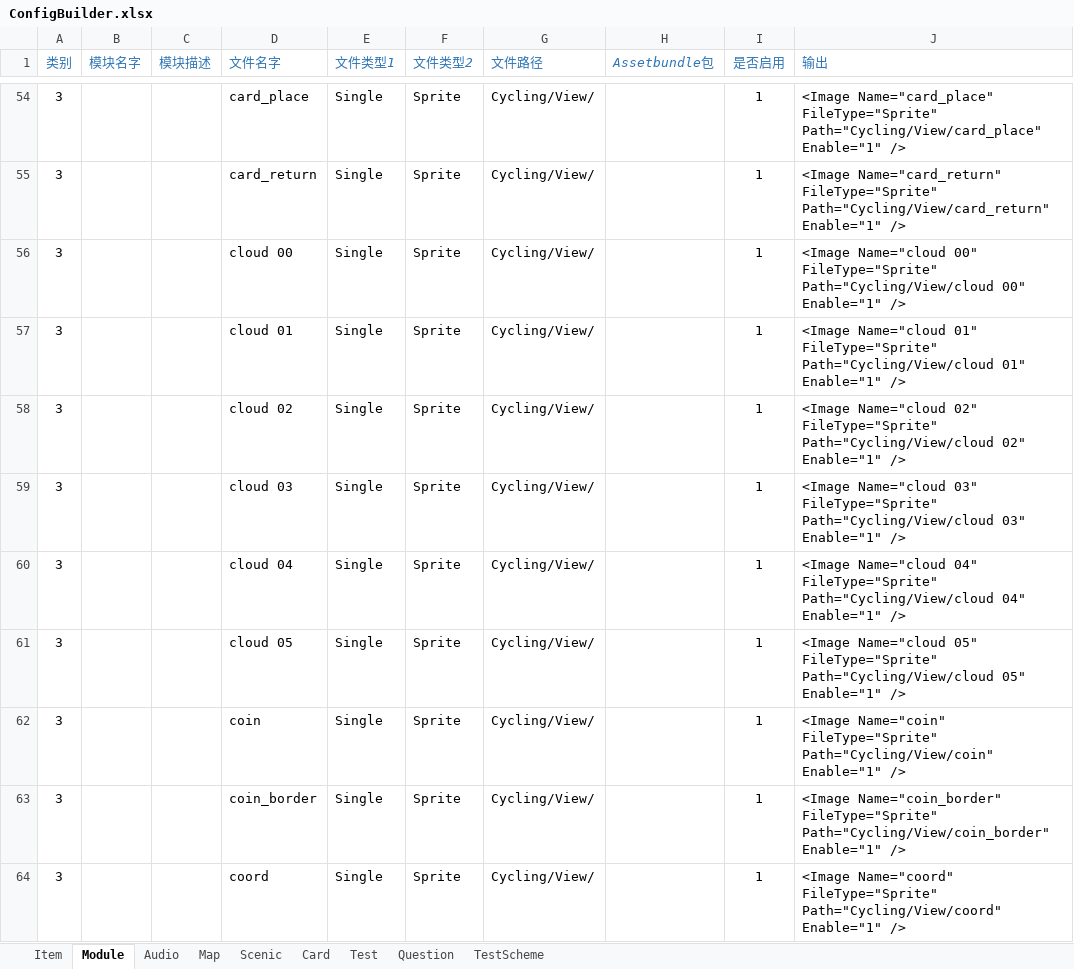
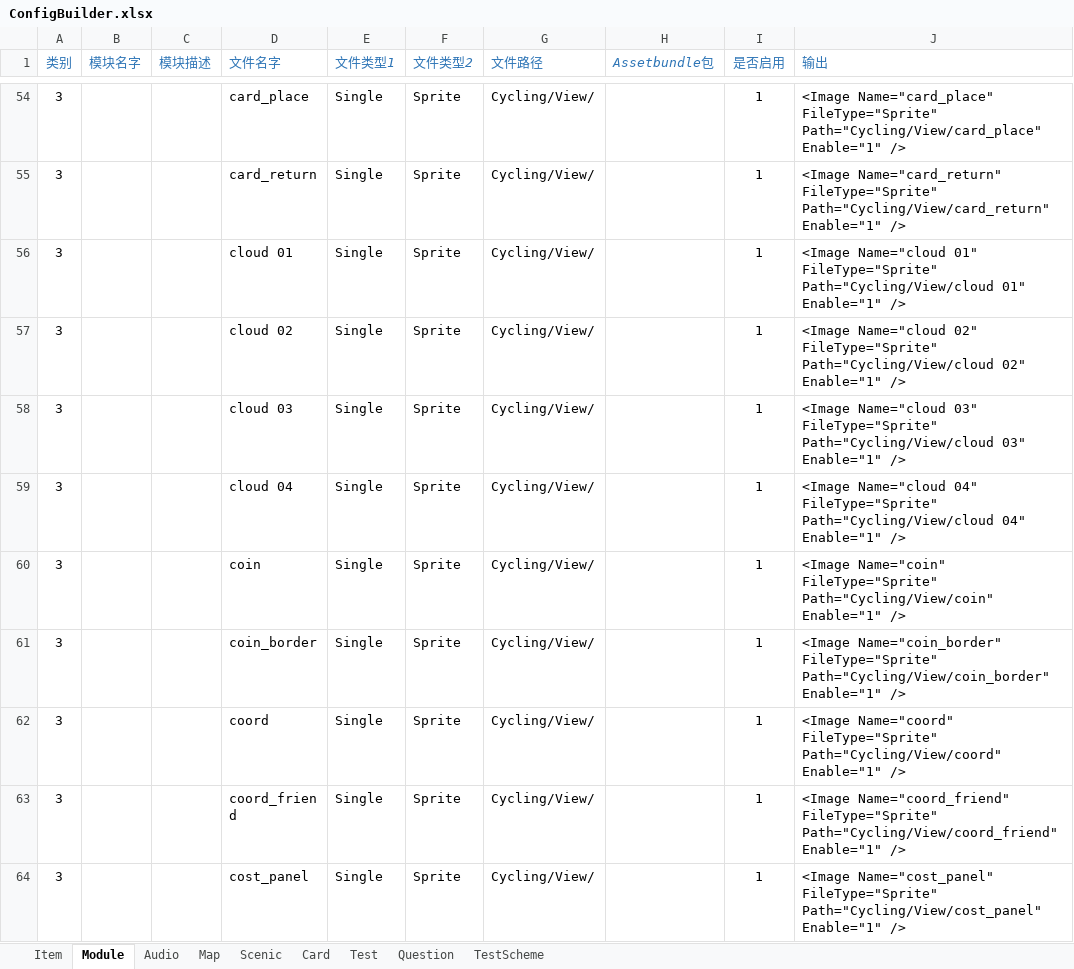
Before and after one commit to EarlyAnt/AppGame, an Excel workbook: Resources/configs/ConfigBuilder.xlsx, sheet Module, drawn as a sheet; only a part is shown, gaps mark what is left out; the shorter side is filled out with more unchanged rows; values as stored, in another font and other column widths than the file's, no borders; conditional formats not drawn; the diff names each change by its address in the sheet, - before the commit and + after, or states it on an @@ line.

Commit message:
1.删除第一版的6朵云。 2.备份第二版的4多云。 3.ModuleConfig.xml配置文件，取出多余的云朵图片的配置(cloud 00和cloud 05)。 4.3202.prefab预制体，按照第二版的效果图，调整了镇江地图6个景点的云朵。 5.新增3个云朵的预制体，分别对应1*1，2*2，1*3大小的图块。

```diff
--- a/Resources/configs/ConfigBuilder.xlsx (sheet Module)
+++ b/Resources/configs/ConfigBuilder.xlsx (sheet Module)
-row 56: 3 |  |  | cloud 00 | Single | Sprite | Cycling/View/ |  | 1 | <Image Name="cloud 00" FileType="Sprite" Path="Cycling/View/cloud 00" Enable="1" />
-row 61: 3 |  |  | cloud 05 | Single | Sprite | Cycling/View/ |  | 1 | <Image Name="cloud 05" FileType="Sprite" Path="Cycling/View/cloud 05" Enable="1" />
```
Also changed, not shown: formulas that keep their value, 18 other files.
